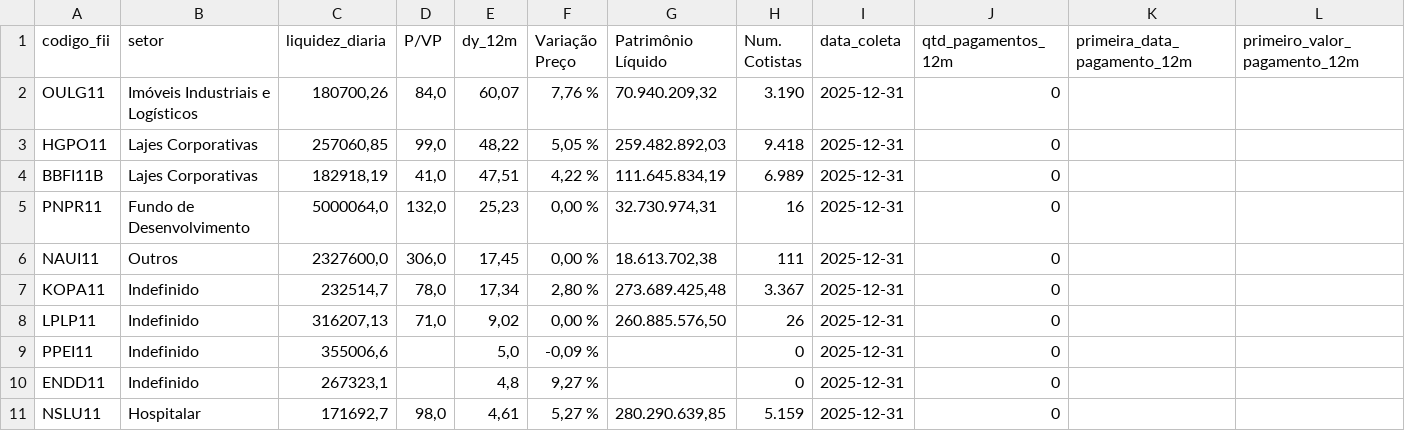
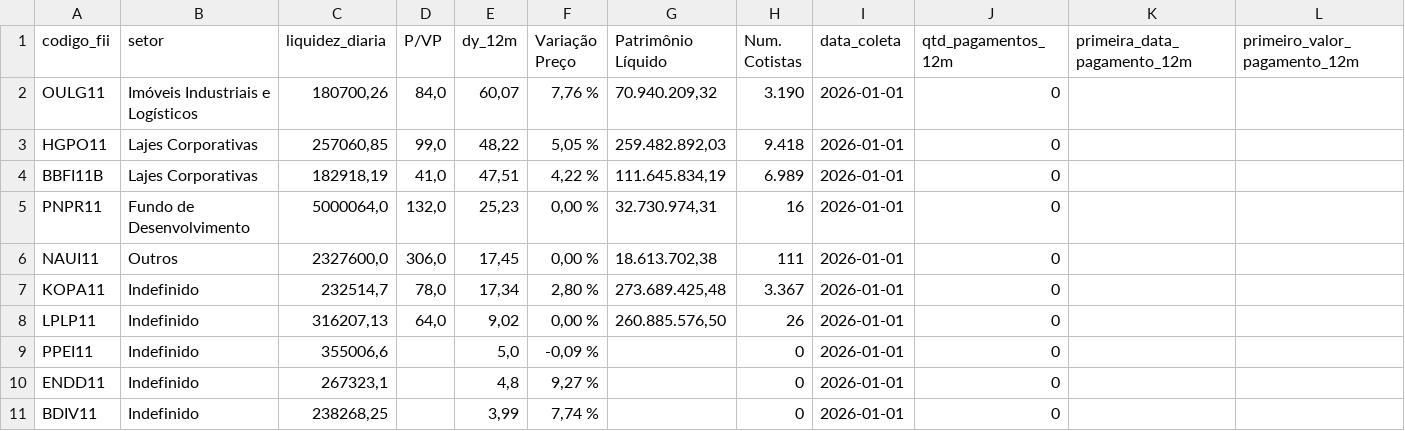
Before and after one commit to VBGVictor/CVM-FII-Data, a CSV file: output/dados_projeto/top10_dividendos_fii_com_pagamentos.csv, drawn as a sheet; only a part is shown; removed rows and columns are numbered as before the commit, all else as after; rows hold the shown columns only; the diff names each change by its address in the sheet, - before the commit and + after, or states it on an @@ line.

```diff
--- a/output/dados_projeto/top10_dividendos_fii_com_pagamentos.csv
+++ b/output/dados_projeto/top10_dividendos_fii_com_pagamentos.csv
-I2:I10 (data_coleta): 2025-12-31
+I2:I10 (data_coleta): 2026-01-01
-D8 (P/VP): 71,0
+D8 (P/VP): 64,0
-row 11: NSLU11 | Hospitalar | 171692,7 | 98,0 | 4,61 | 5,27 % | 280.290.639,85 | 5.159 | 2025-12-31 | 0
+row 11: BDIV11 | Indefinido | 238268,25 |  | 3,99 | 7,74 % |  | 0 | 2026-01-01 | 0
```
Also changed, not shown: output/dados_projeto/datas_pagamento_dividendos.csv.
